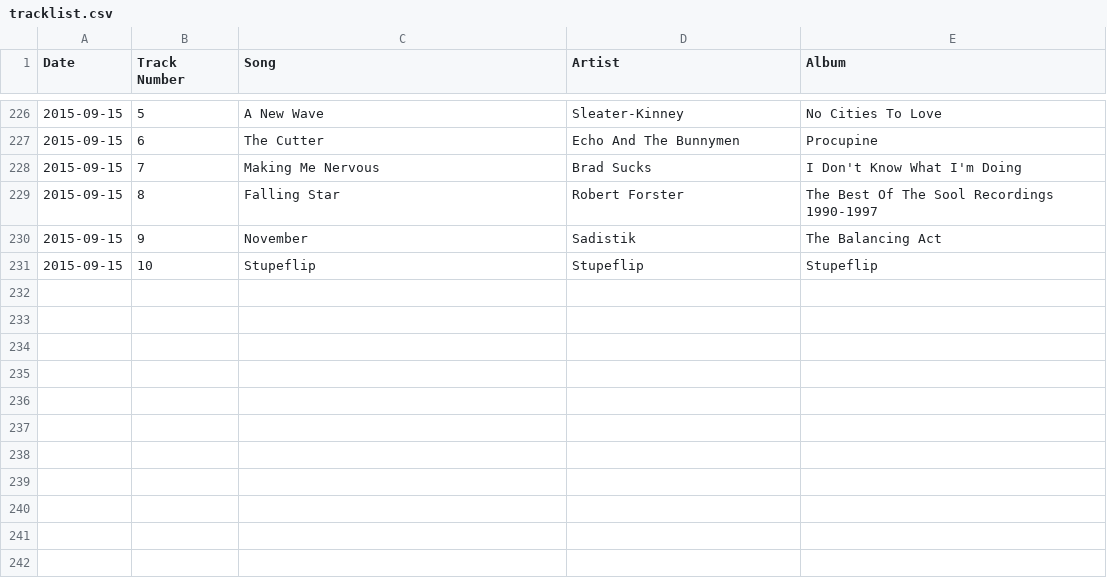
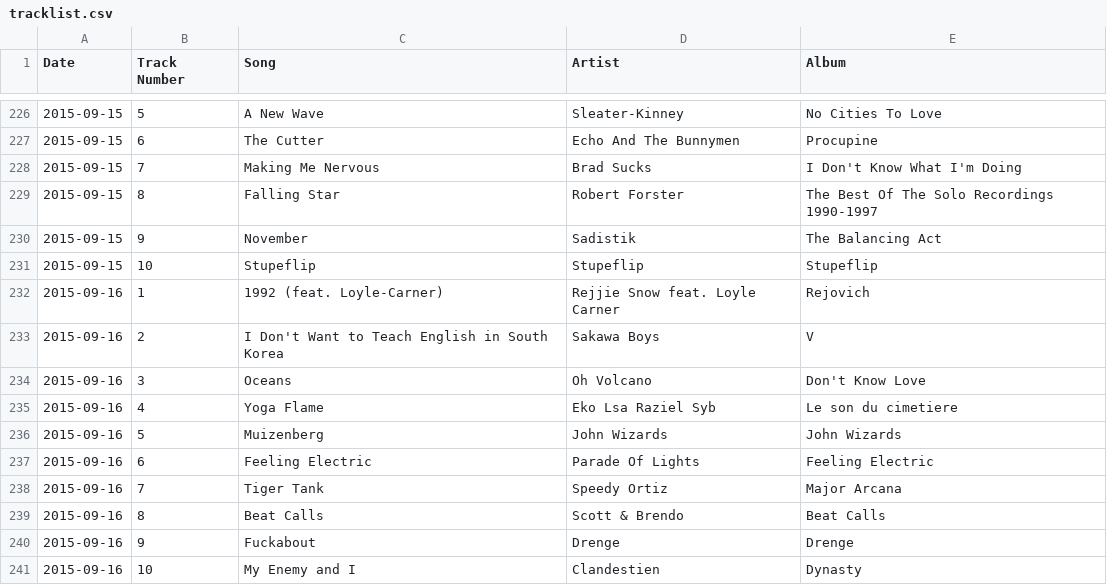
Before and after one commit to tetstunes/tetstunes.github.io, a CSV file: tracklist.csv, drawn as a sheet; only a part is shown, gaps mark what is left out.

```diff
--- a/tracklist.csv
+++ b/tracklist.csv
@@ -228,4 +228,14 @@ Date,Track Number, Song, Artist, Album
 2015-09-15,7,"Making Me Nervous","Brad Sucks","I Don't Know What I'm Doing"
-2015-09-15,8,"Falling Star","Robert Forster","The Best Of The Sool Recordings 1990-1997"
+2015-09-15,8,"Falling Star","Robert Forster","The Best Of The Solo Recordings 1990-1997"
 2015-09-15,9,November,Sadistik,"The Balancing Act"
 2015-09-15,10,Stupeflip,Stupeflip,Stupeflip
+2015-09-16,1,"1992 (feat. Loyle-Carner)","Rejjie Snow feat. Loyle Carner",Rejovich
+2015-09-16,2,"I Don't Want to Teach English in South Korea","Sakawa Boys",V
+2015-09-16,3,Oceans,"Oh Volcano","Don't Know Love"
+2015-09-16,4,"Yoga Flame","Eko Lsa  Raziel  Syb","Le son du cimetiere"
+2015-09-16,5,Muizenberg,"John Wizards","John Wizards"
+2015-09-16,6,"Feeling Electric","Parade Of Lights","Feeling Electric"
+2015-09-16,7,"Tiger Tank","Speedy Ortiz","Major Arcana"
+2015-09-16,8,"Beat Calls","Scott & Brendo","Beat Calls"
+2015-09-16,9,Fuckabout,Drenge,Drenge
+2015-09-16,10,"My Enemy and I",Clandestien,Dynasty
```
Also changed, not shown: 3 other files.
